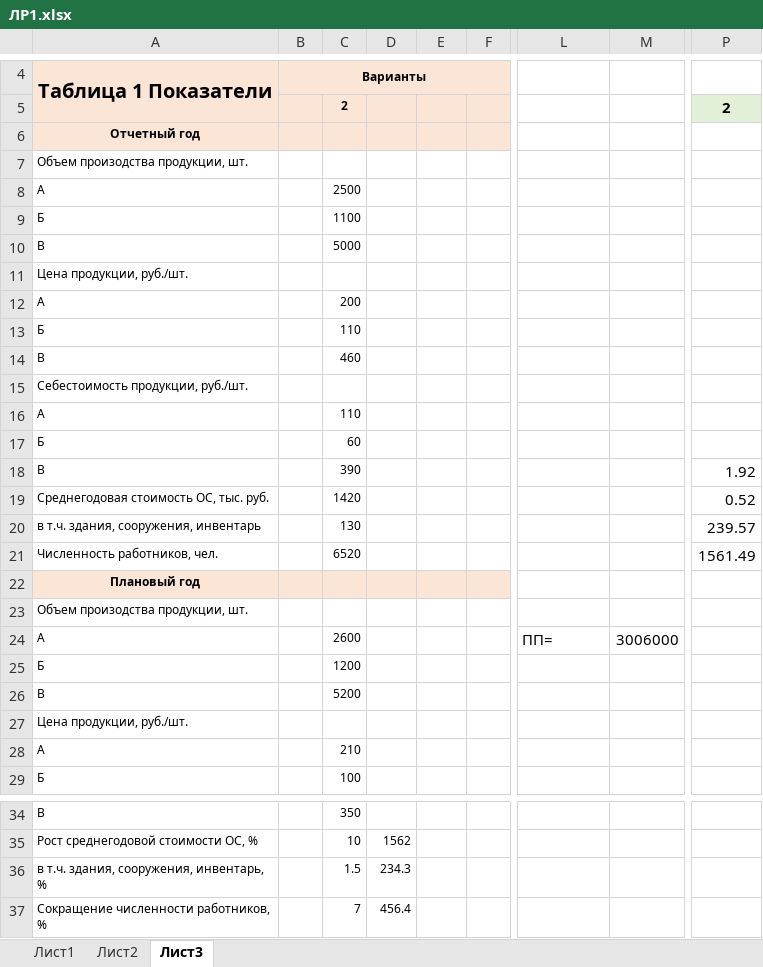
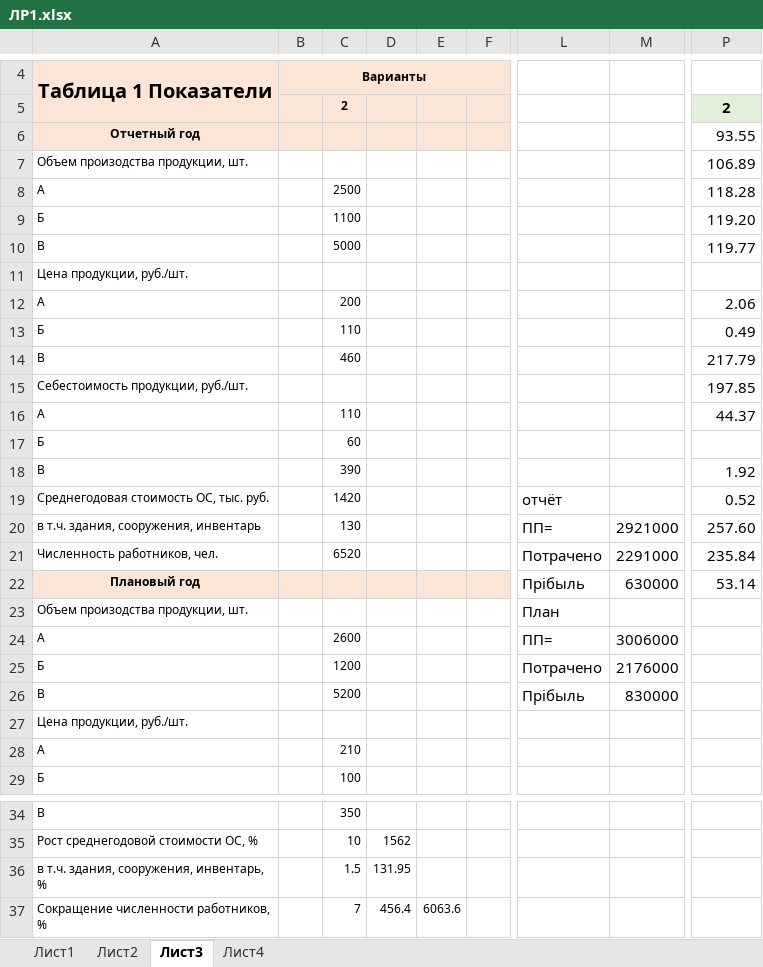
Before and after one commit to GhigherF/labs-6-sem, an Excel workbook: Экономика/ЛР1.xlsx, sheet Лист3, drawn as a sheet; only a part is shown, gaps mark what is left out; values as stored, in another font and other column widths than the file's, no borders; the diff names each change by its address in the sheet, - before the commit and + after, or states it on an @@ line.

```diff
--- a/Экономика/ЛР1.xlsx (sheet Лист3)
+++ b/Экономика/ЛР1.xlsx (sheet Лист3)
+sheet tab: Лист4
-P6: (empty)
+P6: 93.55
-P7: (empty)
+P7: 106.89
-P8: (empty)
+P8: 118.28
-P9: (empty)
+P9: 119.20
-P10: (empty)
+P10: 119.77
-P12: (empty)
+P12: 2.06
-P13: (empty)
+P13: 0.49
-P14: (empty)
+P14: 217.79
-P15: (empty)
+P15: 197.85
-P16: (empty)
+P16: 44.37
-L19: (empty)
+L19: отчёт
-L20: (empty)
+L20: ПП=
-M20: (empty)
+M20: 2921000
-P20: 239.57
+P20: 257.60
-L21: (empty)
+L21: Потрачено
-M21: (empty)
+M21: 2291000
-P21: 1561.49
+P21: 235.84
-L22: (empty)
+L22: Прібыль
-M22: (empty)
+M22: 630000
-P22: (empty)
+P22: 53.14
-L23: (empty)
+L23: План
-L25: (empty)
+L25: Потрачено
-M25: (empty)
+M25: 2176000
-L26: (empty)
+L26: Прібыль
-M26: (empty)
+M26: 830000
-D36: 234.3
+D36: 131.95
-E37: (empty)
+E37: 6063.6
```
Also changed, not shown: TPO/lab3.xlsx, 57 other files.
